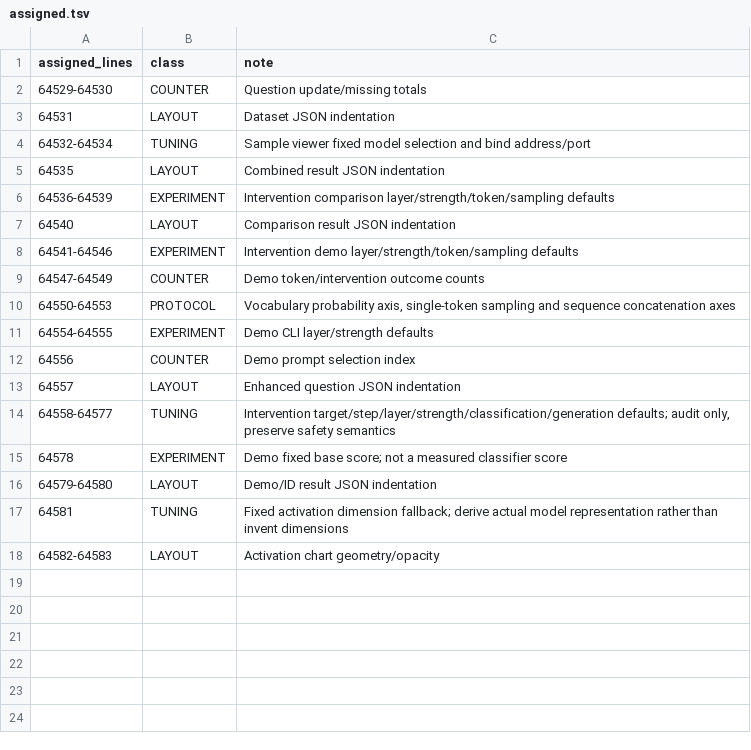
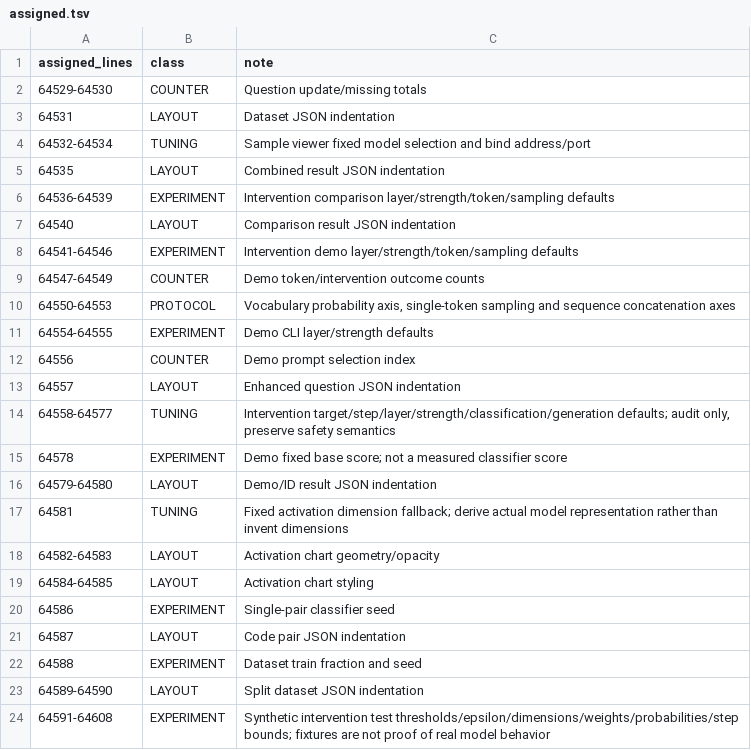
Before and after one commit to wisent-ai/probierz, a TSV file: test-results/hardcoded-numbers/classified/wisent-core/assigned.tsv, drawn as a sheet; the diff names each change by its address in the sheet, - before the commit and + after, or states it on an @@ line.

Commit message:
Classify evaluator scoring, enterprise limits and embedded training settings

```diff
--- a/test-results/hardcoded-numbers/classified/wisent-core/assigned.tsv
+++ b/test-results/hardcoded-numbers/classified/wisent-core/assigned.tsv
+row 19: 64584-64585 | LAYOUT | Activation chart styling
+row 20: 64586 | EXPERIMENT | Single-pair classifier seed
+row 21: 64587 | LAYOUT | Code pair JSON indentation
+row 22: 64588 | EXPERIMENT | Dataset train fraction and seed
+row 23: 64589-64590 | LAYOUT | Split dataset JSON indentation
+row 24: 64591-64608 | EXPERIMENT | Synthetic intervention test thresholds/epsilon/dimensions/weights/probabilities/step bounds; fixtures are not proof of real model behavior
```
Also changed, not shown: 5 other files.
